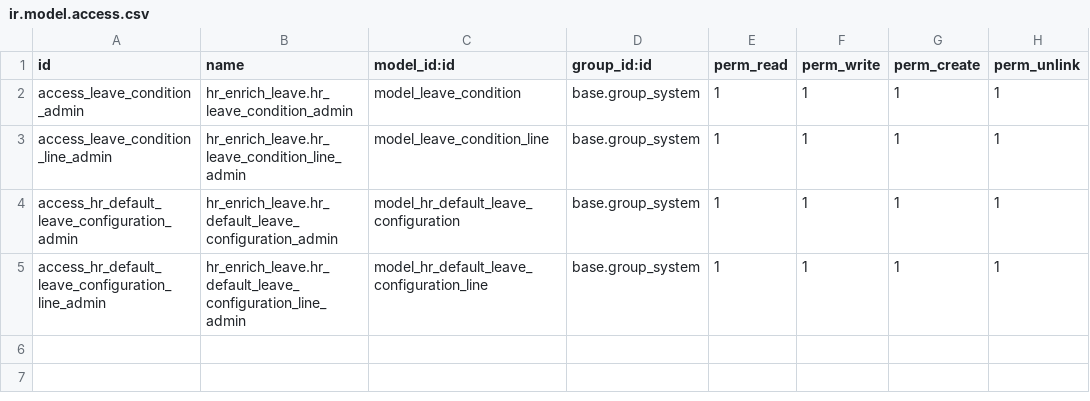
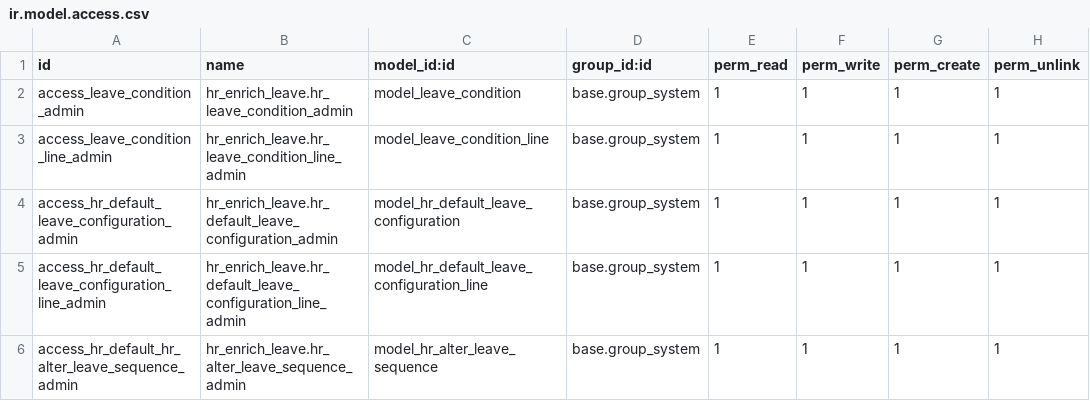
Before and after one commit to ruhullahil/openhr, a CSV file: hr_enrich_leave/security/ir.model.access.csv, drawn as a sheet.

```diff
--- a/hr_enrich_leave/security/ir.model.access.csv
+++ b/hr_enrich_leave/security/ir.model.access.csv
@@ -5 +5,2 @@ access_hr_default_leave_configuration_admin,hr_enrich_leave.hr_default_leave_con
 access_hr_default_leave_configuration_line_admin,hr_enrich_leave.hr_default_leave_configuration_line_admin,model_hr_default_leave_configuration_line,base.group_system,1,1,1,1
+access_hr_default_hr_alter_leave_sequence_admin,hr_enrich_leave.hr_alter_leave_sequence_admin,model_hr_alter_leave_sequence,base.group_system,1,1,1,1
```
Also changed, not shown: 3 other files.
